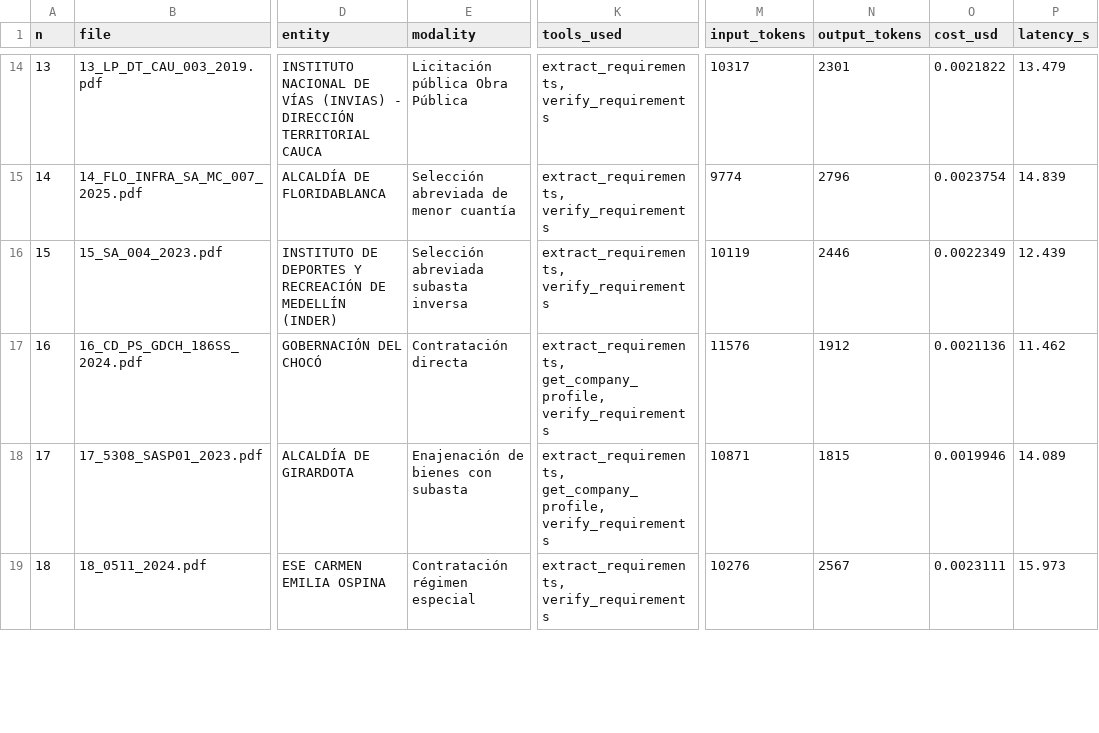
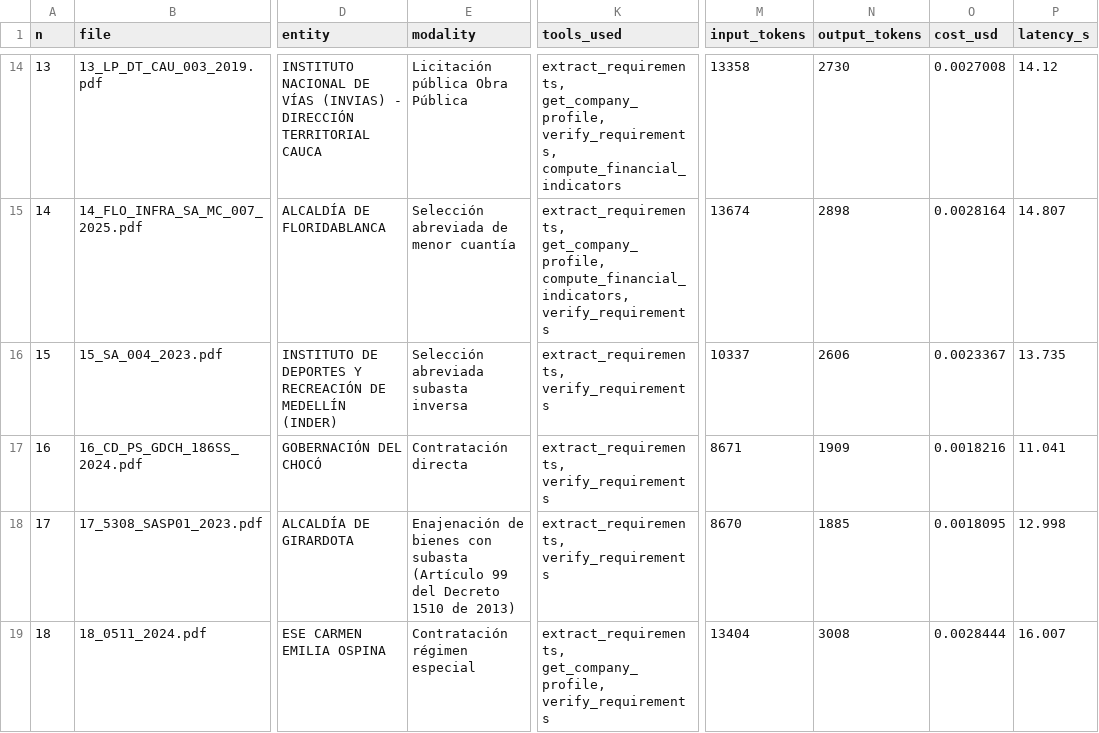
Before and after one commit to EstebanGZam/taller_agente, a CSV file: results/eligibility_processes.csv, drawn as a sheet; only a part is shown, gaps mark what is left out; the diff covers the shown part only; the diff names each change by its address in the sheet, - before the commit and + after, or states it on an @@ line.

```diff
--- a/results/eligibility_processes.csv
+++ b/results/eligibility_processes.csv
-K14 (tools_used): extract_requirements, verify_requirements
+K14 (tools_used): extract_requirements, get_company_profile, verify_requirements, compute_financial_indicators
-M14 (input_tokens): 10317
+M14 (input_tokens): 13358
-N14 (output_tokens): 2301
+N14 (output_tokens): 2730
-O14 (cost_usd): 0.0021822
+O14 (cost_usd): 0.0027008
-P14 (latency_s): 13.479
+P14 (latency_s): 14.12
-K15 (tools_used): extract_requirements, verify_requirements
+K15 (tools_used): extract_requirements, get_company_profile, compute_financial_indicators, verify_requirements
-M15 (input_tokens): 9774
+M15 (input_tokens): 13674
-N15 (output_tokens): 2796
+N15 (output_tokens): 2898
-O15 (cost_usd): 0.0023754
+O15 (cost_usd): 0.0028164
-P15 (latency_s): 14.839
+P15 (latency_s): 14.807
-M16 (input_tokens): 10119
+M16 (input_tokens): 10337
-N16 (output_tokens): 2446
+N16 (output_tokens): 2606
-O16 (cost_usd): 0.0022349
+O16 (cost_usd): 0.0023367
-P16 (latency_s): 12.439
+P16 (latency_s): 13.735
-K17:K18 (tools_used): extract_requirements, get_company_profile, verify_requirements
+K17:K18 (tools_used): extract_requirements, verify_requirements
-M17 (input_tokens): 11576
+M17 (input_tokens): 8671
-N17 (output_tokens): 1912
+N17 (output_tokens): 1909
-O17 (cost_usd): 0.0021136
+O17 (cost_usd): 0.0018216
-P17 (latency_s): 11.462
+P17 (latency_s): 11.041
-E18 (modality): …con subasta
+E18 (modality): …con subasta (Artículo 99 del Decreto 1510 de 2013)
-M18 (input_tokens): 10871
+M18 (input_tokens): 8670
-N18 (output_tokens): 1815
+N18 (output_tokens): 1885
-O18 (cost_usd): 0.0019946
+O18 (cost_usd): 0.0018095
-P18 (latency_s): 14.089
+P18 (latency_s): 12.998
-K19 (tools_used): extract_requirements, verify_requirements
+K19 (tools_used): extract_requirements, get_company_profile, verify_requirements
-M19 (input_tokens): 10276
+M19 (input_tokens): 13404
-N19 (output_tokens): 2567
+N19 (output_tokens): 3008
-O19 (cost_usd): 0.0023111
+O19 (cost_usd): 0.0028444
-P19 (latency_s): 15.973
+P19 (latency_s): 16.007
```
Also changed, not shown: 66 edited cells elsewhere in this file, 9 other files.
